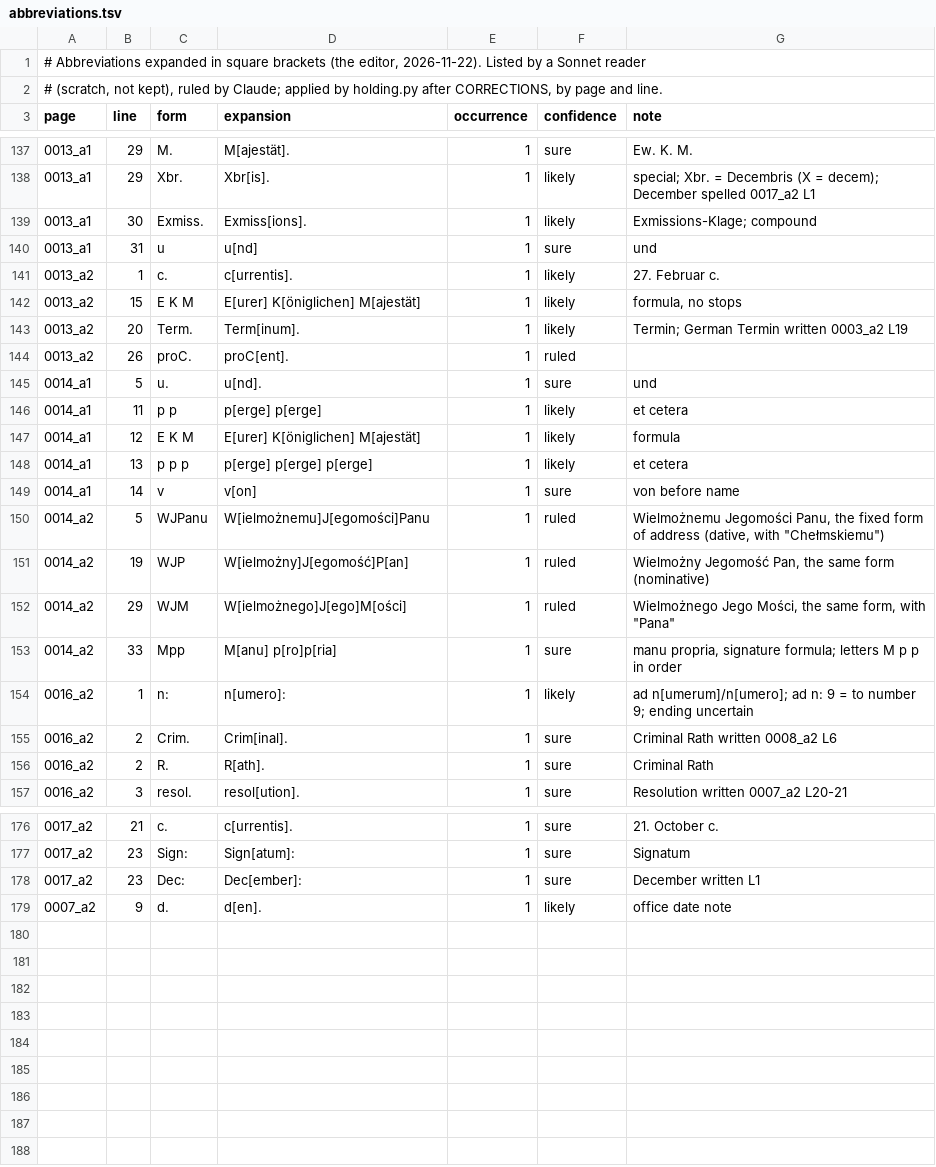
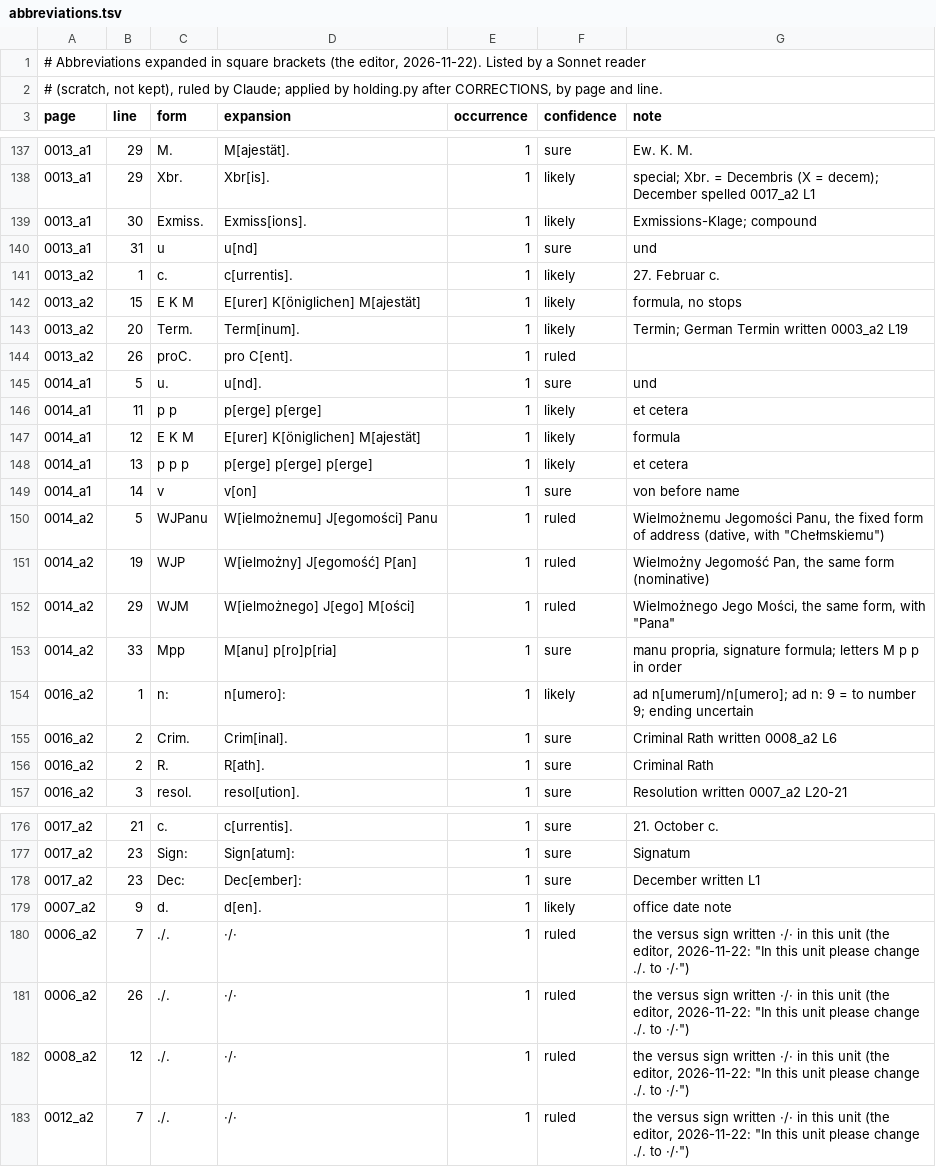
Before and after one commit to takaji10/triebenfeld-letters, a TSV file: units/ihagrrep7cnr421/intake/abbreviations.tsv, drawn as a sheet; only a part is shown, gaps mark what is left out.

```diff
--- a/units/ihagrrep7cnr421/intake/abbreviations.tsv
+++ b/units/ihagrrep7cnr421/intake/abbreviations.tsv
@@ -143,3 +143,3 @@ page	line	form	expansion	occurrence	confidence	note
 0013_a2	20	Term.	Term[inum].	1	likely	Termin; German Termin written 0003_a2 L19
-0013_a2	26	proC.	proC[ent].	1	ruled	
+0013_a2	26	proC.	pro C[ent].	1	ruled	
 0014_a1	5	u.	u[nd].	1	sure	und
@@ -149,5 +149,5 @@ page	line	form	expansion	occurrence	confidence	note
 0014_a1	14	v	v[on]	1	sure	von before name
-0014_a2	5	WJPanu	W[ielmożnemu]J[egomości]Panu	1	ruled	"Wielmożnemu Jegomości Panu, the fixed form of address (dative, with ""Chełmskiemu"")"
-0014_a2	19	WJP	W[ielmożny]J[egomość]P[an]	1	ruled	Wielmożny Jegomość Pan, the same form (nominative)
-0014_a2	29	WJM	W[ielmożnego]J[ego]M[ości]	1	ruled	"Wielmożnego Jego Mości, the same form, with ""Pana"""
+0014_a2	5	WJPanu	W[ielmożnemu] J[egomości] Panu	1	ruled	"Wielmożnemu Jegomości Panu, the fixed form of address (dative, with ""Chełmskiemu"")"
+0014_a2	19	WJP	W[ielmożny] J[egomość] P[an]	1	ruled	Wielmożny Jegomość Pan, the same form (nominative)
+0014_a2	29	WJM	W[ielmożnego] J[ego] M[ości]	1	ruled	"Wielmożnego Jego Mości, the same form, with ""Pana"""
 0014_a2	33	Mpp	M[anu] p[ro]p[ria]	1	sure	manu propria, signature formula; letters M p p in order
@@ -179 +179,5 @@ page	line	form	expansion	occurrence	confidence	note
 0007_a2	9	d.	d[en].	1	likely	office date note
+0006_a2	7	./.	·/·	1	ruled	the versus sign written ·/· in this unit (the editor, 2026-11-22: "In this unit please change ./. to ·/·")
+0006_a2	26	./.	·/·	1	ruled	the versus sign written ·/· in this unit (the editor, 2026-11-22: "In this unit please change ./. to ·/·")
+0008_a2	12	./.	·/·	1	ruled	the versus sign written ·/· in this unit (the editor, 2026-11-22: "In this unit please change ./. to ·/·")
+0012_a2	7	./.	·/·	1	ruled	the versus sign written ·/· in this unit (the editor, 2026-11-22: "In this unit please change ./. to ·/·")
```
Also changed, not shown: dataset/units/ihagrrep7cnr421/letters.csv, dataset/units/ihagrrep7cnr421/pages.csv, 32 other files.
